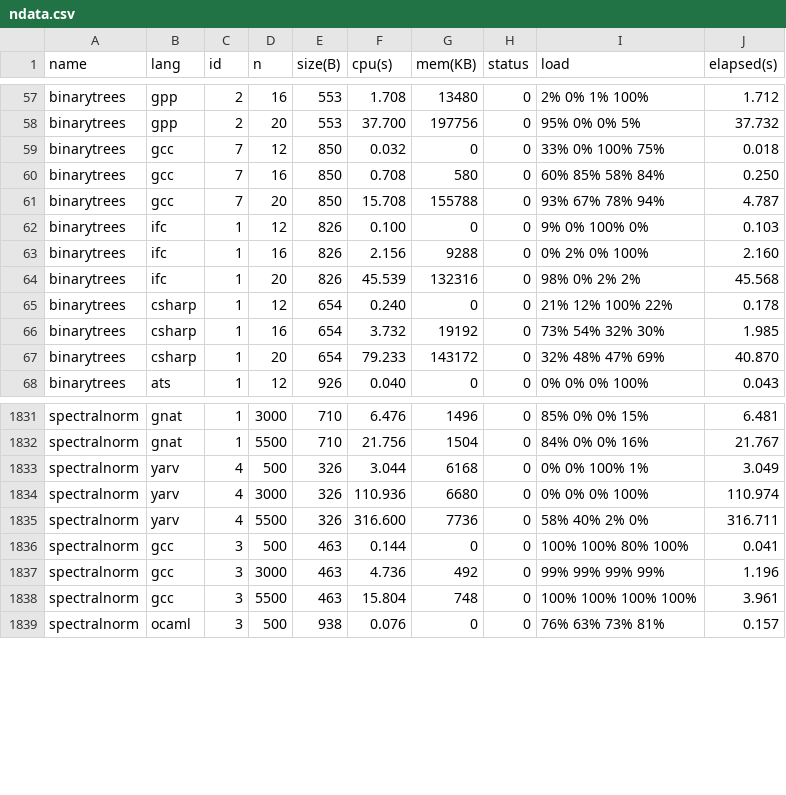
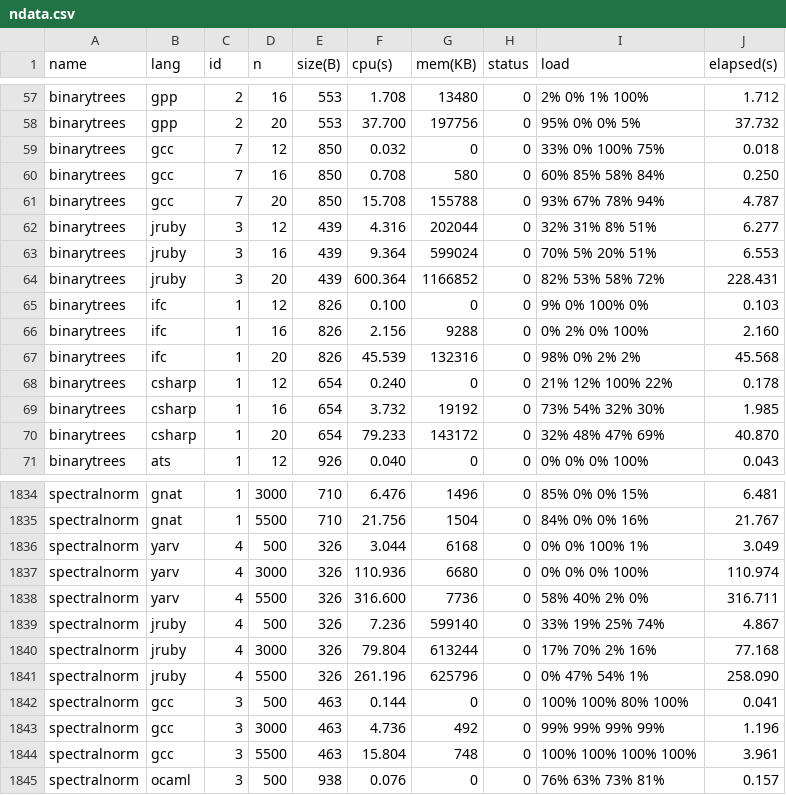
Before and after one commit to Dundee/benchmarksgame, a CSV file: website/websites/u64q/data/ndata.csv, drawn as a sheet; only a part is shown, gaps mark what is left out.

```diff
--- a/website/websites/u64q/data/ndata.csv
+++ b/website/websites/u64q/data/ndata.csv
@@ -61,2 +61,5 @@ binarytrees,gcc,7,16,850,0.708,580,0,60% 85% 58% 84%,0.250
 binarytrees,gcc,7,20,850,15.708,155788,0,93% 67% 78% 94%,4.787
+binarytrees,jruby,3,12,439,4.316,202044,0,32% 31% 8% 51%,6.277
+binarytrees,jruby,3,16,439,9.364,599024,0,70% 5% 20% 51%,6.553
+binarytrees,jruby,3,20,439,600.364,1166852,0,82% 53% 58% 72%,228.431
 binarytrees,ifc,1,12,826,0.100,0,0,9% 0% 100% 0%,0.103
@@ -1835,2 +1838,5 @@ spectralnorm,yarv,4,3000,326,110.936,6680,0,0% 0% 0% 100%,110.974
 spectralnorm,yarv,4,5500,326,316.600,7736,0,58% 40% 2% 0%,316.711
+spectralnorm,jruby,4,500,326,7.236,599140,0,33% 19% 25% 74%,4.867
+spectralnorm,jruby,4,3000,326,79.804,613244,0,17% 70% 2% 16%,77.168
+spectralnorm,jruby,4,5500,326,261.196,625796,0,0% 47% 54% 1%,258.090
 spectralnorm,gcc,3,500,463,0.144,0,0,100% 100% 80% 100%,0.041
```
Also changed, not shown: website/websites/u64/data/data.csv, website/websites/u64/data/ndata.csv, 11 other files.
